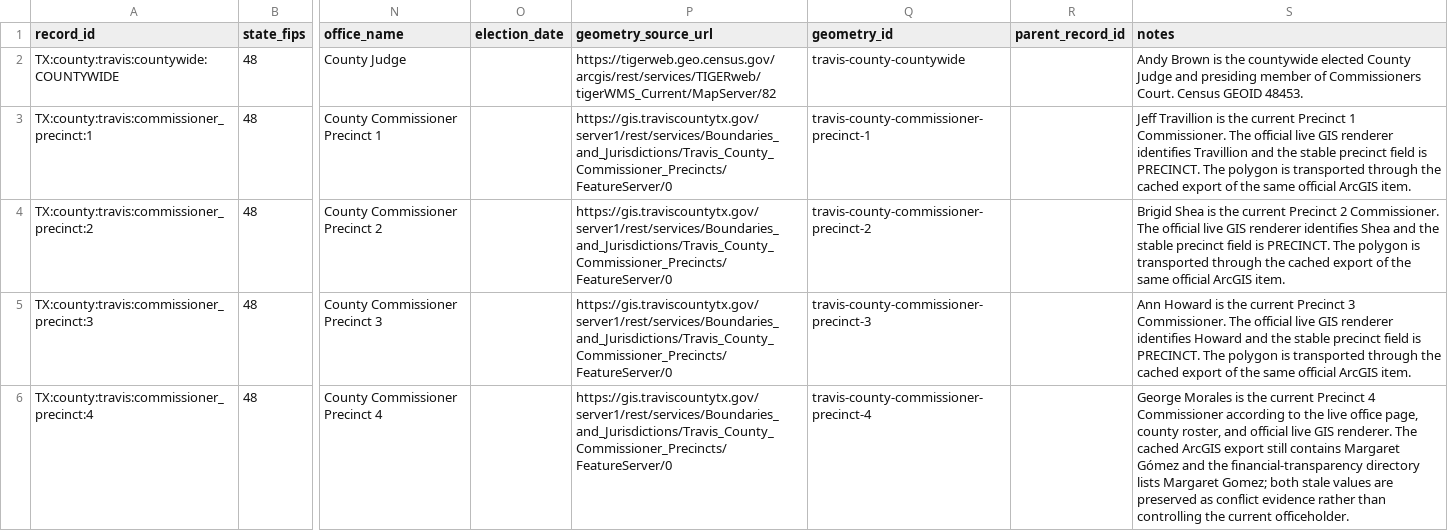
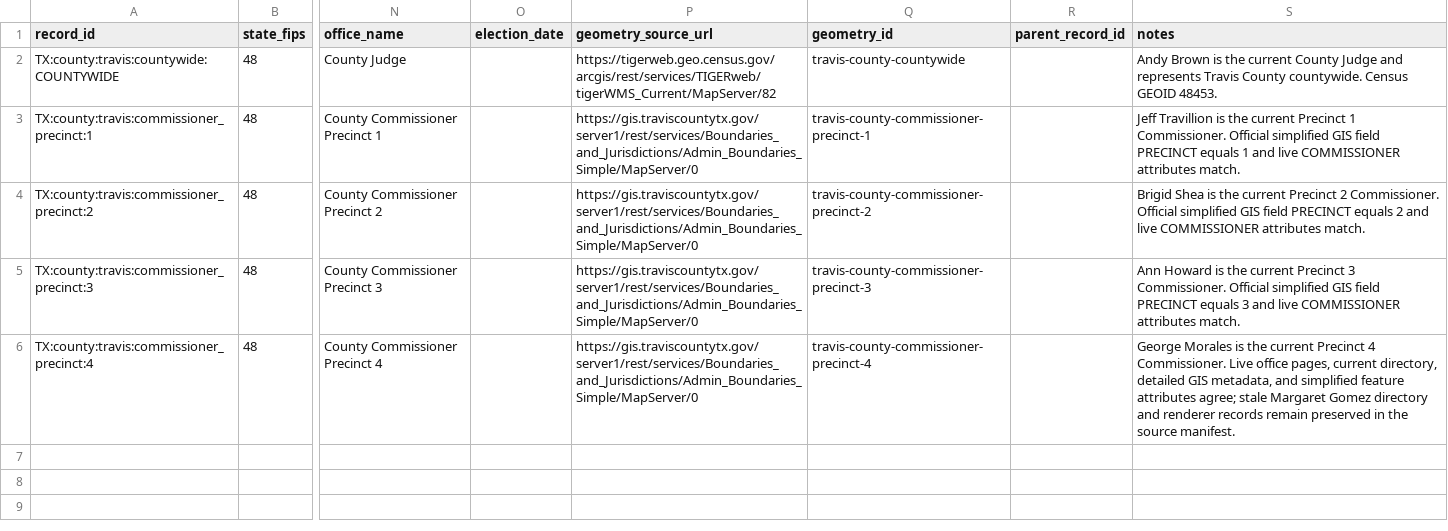
Before and after one commit to MightyLoud/Civic-Cartography, a CSV file: data/normalized/travis_county_commissioners_court.csv, drawn as a sheet; only a part is shown, gaps mark what is left out; the diff names each change by its address in the sheet, - before the commit and + after, or states it on an @@ line.

```diff
--- a/data/normalized/travis_county_commissioners_court.csv
+++ b/data/normalized/travis_county_commissioners_court.csv
-S2 (notes): …is the countywide elected County Judge and presiding member of Commissioners Court. Census GEOID…
+S2 (notes): …is the current County Judge and represents Travis County countywide. Census GEOID…
-P3:P6 (geometry_source_url): https://gis.traviscountytx.gov/server1/rest/services/Boundaries_and_Jurisdictions/Travis_County_Commissioner_Precincts/FeatureServer/0
+P3:P6 (geometry_source_url): https://gis.traviscountytx.gov/server1/rest/services/Boundaries_and_Jurisdictions/Admin_Boundaries_Simple/MapServer/0
-S3 (notes): …1 Commissioner. The official live GIS renderer identifies Travillion and the stable precinct field is PRECINCT. The polygon is transported through the cached export of the same official ArcGIS item.
+S3 (notes): …1 Commissioner. Official simplified GIS field PRECINCT equals 1 and live COMMISSIONER attributes match.
-S4 (notes): …2 Commissioner. The official live GIS renderer identifies Shea and the stable precinct field is PRECINCT. The polygon is transported through the cached export of the same official ArcGIS item.
+S4 (notes): …2 Commissioner. Official simplified GIS field PRECINCT equals 2 and live COMMISSIONER attributes match.
-S5 (notes): …3 Commissioner. The official live GIS renderer identifies Howard and the stable precinct field is PRECINCT. The polygon is transported through the cached export of the same official ArcGIS item.
+S5 (notes): …3 Commissioner. Official simplified GIS field PRECINCT equals 3 and live COMMISSIONER attributes match.
-S6 (notes): …Precinct 4 Commissioner according to the live office page, county roster, and official live GIS renderer. The cached ArcGIS export still contains Margaret Gómez and the financial-transparency directory lists Margaret Gomez; both stale values are preserved as conflict evidence rather than controlling the current officeholder.
+S6 (notes): …Precinct 4 Commissioner. Live office pages, current directory, detailed GIS metadata, and simplified feature attributes agree; stale Margaret Gomez directory and renderer records remain preserved in the source manifest.
```
Also changed, not shown: data/raw/travis-county/current-commissioners-court.csv, data/raw/travis-county/source-manifest.csv, 7 other files.
